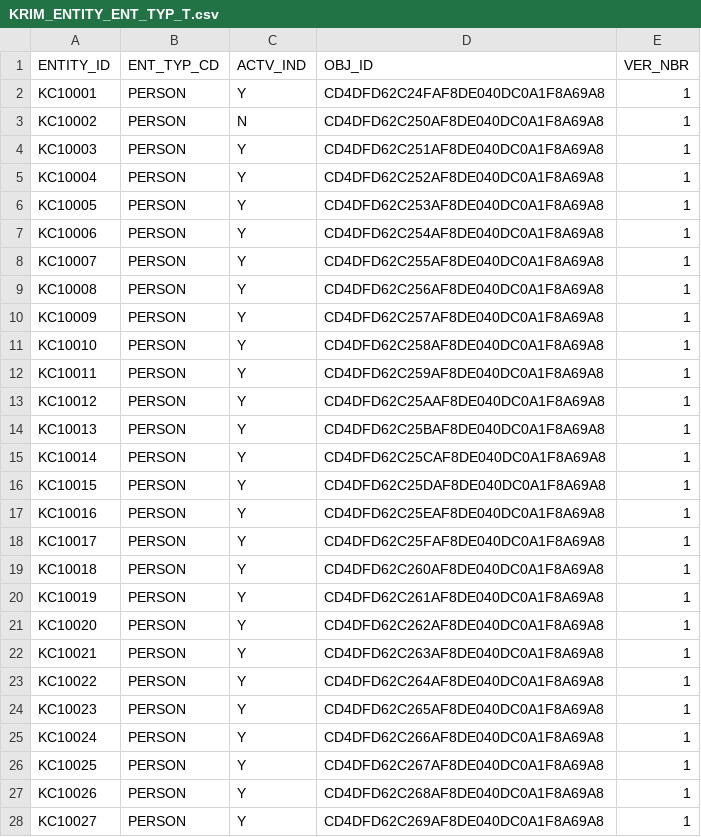
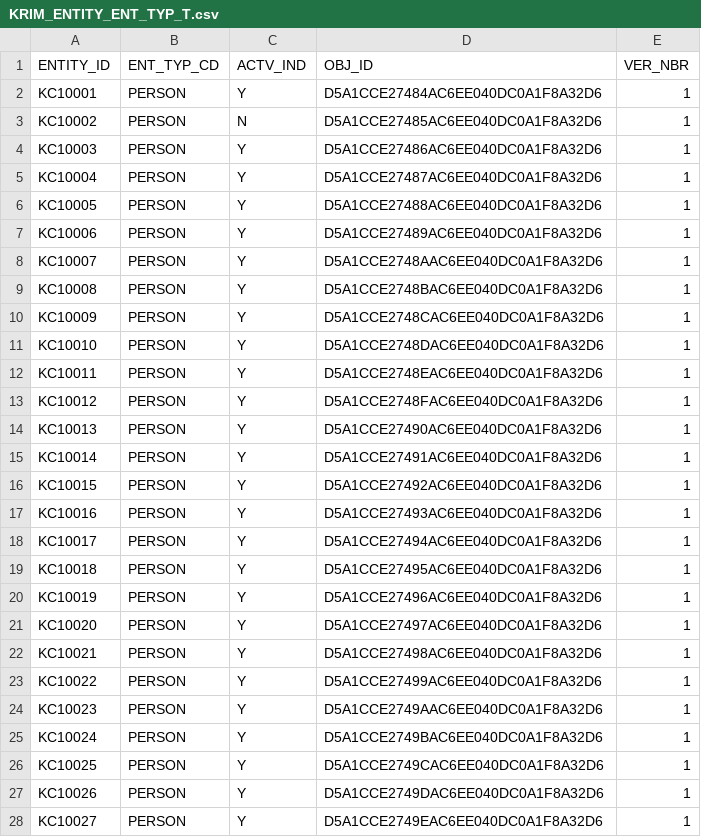
Before and after one commit to kuali/kc, a CSV file: scripts/rice-overlay-scripts/bootstrap/KRIM_ENTITY_ENT_TYP_T.csv, drawn as a sheet; only a part is shown; the diff covers the shown part only.

```diff
--- a/scripts/rice-overlay-scripts/bootstrap/KRIM_ENTITY_ENT_TYP_T.csv
+++ b/scripts/rice-overlay-scripts/bootstrap/KRIM_ENTITY_ENT_TYP_T.csv
@@ -1,28 +1,28 @@
 "ENTITY_ID","ENT_TYP_CD","ACTV_IND","OBJ_ID","VER_NBR"
-"KC10001","PERSON","Y","CD4DFD62C24FAF8DE040DC0A1F8A69A8",1
-"KC10002","PERSON","N","CD4DFD62C250AF8DE040DC0A1F8A69A8",1
-"KC10003","PERSON","Y","CD4DFD62C251AF8DE040DC0A1F8A69A8",1
-"KC10004","PERSON","Y","CD4DFD62C252AF8DE040DC0A1F8A69A8",1
-"KC10005","PERSON","Y","CD4DFD62C253AF8DE040DC0A1F8A69A8",1
-"KC10006","PERSON","Y","CD4DFD62C254AF8DE040DC0A1F8A69A8",1
-"KC10007","PERSON","Y","CD4DFD62C255AF8DE040DC0A1F8A69A8",1
-"KC10008","PERSON","Y","CD4DFD62C256AF8DE040DC0A1F8A69A8",1
-"KC10009","PERSON","Y","CD4DFD62C257AF8DE040DC0A1F8A69A8",1
-"KC10010","PERSON","Y","CD4DFD62C258AF8DE040DC0A1F8A69A8",1
-"KC10011","PERSON","Y","CD4DFD62C259AF8DE040DC0A1F8A69A8",1
-"KC10012","PERSON","Y","CD4DFD62C25AAF8DE040DC0A1F8A69A8",1
-"KC10013","PERSON","Y","CD4DFD62C25BAF8DE040DC0A1F8A69A8",1
-"KC10014","PERSON","Y","CD4DFD62C25CAF8DE040DC0A1F8A69A8",1
-"KC10015","PERSON","Y","CD4DFD62C25DAF8DE040DC0A1F8A69A8",1
-"KC10016","PERSON","Y","CD4DFD62C25EAF8DE040DC0A1F8A69A8",1
-"KC10017","PERSON","Y","CD4DFD62C25FAF8DE040DC0A1F8A69A8",1
-"KC10018","PERSON","Y","CD4DFD62C260AF8DE040DC0A1F8A69A8",1
-"KC10019","PERSON","Y","CD4DFD62C261AF8DE040DC0A1F8A69A8",1
-"KC10020","PERSON","Y","CD4DFD62C262AF8DE040DC0A1F8A69A8",1
-"KC10021","PERSON","Y","CD4DFD62C263AF8DE040DC0A1F8A69A8",1
-"KC10022","PERSON","Y","CD4DFD62C264AF8DE040DC0A1F8A69A8",1
-"KC10023","PERSON","Y","CD4DFD62C265AF8DE040DC0A1F8A69A8",1
-"KC10024","PERSON","Y","CD4DFD62C266AF8DE040DC0A1F8A69A8",1
-"KC10025","PERSON","Y","CD4DFD62C267AF8DE040DC0A1F8A69A8",1
-"KC10026","PERSON","Y","CD4DFD62C268AF8DE040DC0A1F8A69A8",1
-"KC10027","PERSON","Y","CD4DFD62C269AF8DE040DC0A1F8A69A8",1
+"KC10001","PERSON","Y","D5A1CCE27484AC6EE040DC0A1F8A32D6",1
+"KC10002","PERSON","N","D5A1CCE27485AC6EE040DC0A1F8A32D6",1
+"KC10003","PERSON","Y","D5A1CCE27486AC6EE040DC0A1F8A32D6",1
+"KC10004","PERSON","Y","D5A1CCE27487AC6EE040DC0A1F8A32D6",1
+"KC10005","PERSON","Y","D5A1CCE27488AC6EE040DC0A1F8A32D6",1
+"KC10006","PERSON","Y","D5A1CCE27489AC6EE040DC0A1F8A32D6",1
+"KC10007","PERSON","Y","D5A1CCE2748AAC6EE040DC0A1F8A32D6",1
+"KC10008","PERSON","Y","D5A1CCE2748BAC6EE040DC0A1F8A32D6",1
+"KC10009","PERSON","Y","D5A1CCE2748CAC6EE040DC0A1F8A32D6",1
+"KC10010","PERSON","Y","D5A1CCE2748DAC6EE040DC0A1F8A32D6",1
+"KC10011","PERSON","Y","D5A1CCE2748EAC6EE040DC0A1F8A32D6",1
+"KC10012","PERSON","Y","D5A1CCE2748FAC6EE040DC0A1F8A32D6",1
+"KC10013","PERSON","Y","D5A1CCE27490AC6EE040DC0A1F8A32D6",1
+"KC10014","PERSON","Y","D5A1CCE27491AC6EE040DC0A1F8A32D6",1
+"KC10015","PERSON","Y","D5A1CCE27492AC6EE040DC0A1F8A32D6",1
+"KC10016","PERSON","Y","D5A1CCE27493AC6EE040DC0A1F8A32D6",1
+"KC10017","PERSON","Y","D5A1CCE27494AC6EE040DC0A1F8A32D6",1
+"KC10018","PERSON","Y","D5A1CCE27495AC6EE040DC0A1F8A32D6",1
+"KC10019","PERSON","Y","D5A1CCE27496AC6EE040DC0A1F8A32D6",1
+"KC10020","PERSON","Y","D5A1CCE27497AC6EE040DC0A1F8A32D6",1
+"KC10021","PERSON","Y","D5A1CCE27498AC6EE040DC0A1F8A32D6",1
+"KC10022","PERSON","Y","D5A1CCE27499AC6EE040DC0A1F8A32D6",1
+"KC10023","PERSON","Y","D5A1CCE2749AAC6EE040DC0A1F8A32D6",1
+"KC10024","PERSON","Y","D5A1CCE2749BAC6EE040DC0A1F8A32D6",1
+"KC10025","PERSON","Y","D5A1CCE2749CAC6EE040DC0A1F8A32D6",1
+"KC10026","PERSON","Y","D5A1CCE2749DAC6EE040DC0A1F8A32D6",1
+"KC10027","PERSON","Y","D5A1CCE2749EAC6EE040DC0A1F8A32D6",1
```
Also changed, not shown: 1 added row and 66 edited cells elsewhere in this file, scripts/rice-overlay-scripts/bootstrap/KRCR_CMPNT_T.csv, scripts/rice-overlay-scripts/bootstrap/KRIM_ENTITY_T.csv, 24 other files.
